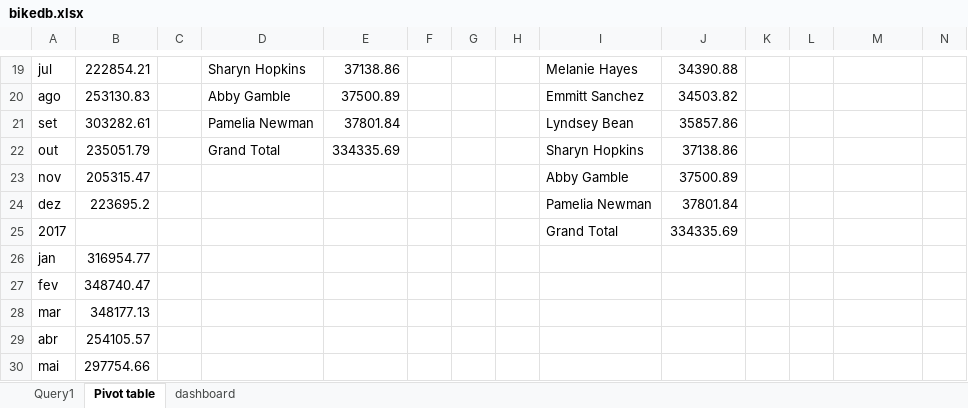
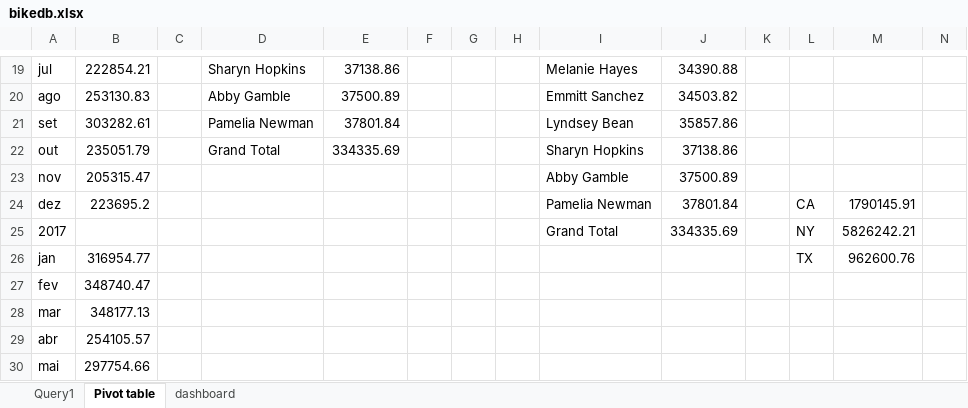
Before and after one commit to Pedrofdorini/Bike-Data-analyst, an Excel workbook: bikedb.xlsx, sheet Pivot table, drawn as a sheet; only a part is shown, gaps mark what is left out; values as stored, in another font and other column widths than the file's, no borders; charts and pictures not drawn; the diff names each change by its address in the sheet, - before the commit and + after, or states it on an @@ line.

Commit message:
tableau complet

```diff
--- a/bikedb.xlsx (sheet Pivot table)
+++ b/bikedb.xlsx (sheet Pivot table)
-L24: (empty)
+L24: CA
-M24: (empty)
+M24: 1790145.91
-L25: (empty)
+L25: NY
-M25: (empty)
+M25: 5826242.21
-L26: (empty)
+L26: TX
-M26: (empty)
+M26: 962600.76
```
Also changed, not shown: sheet Query1, charts or pictures, 2 other files.
